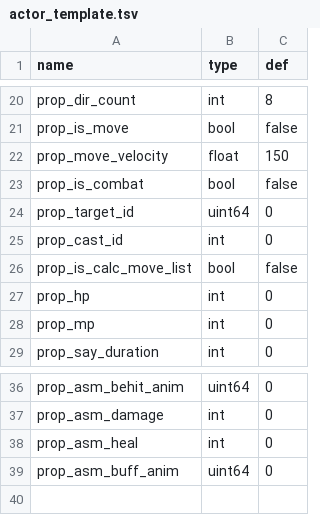
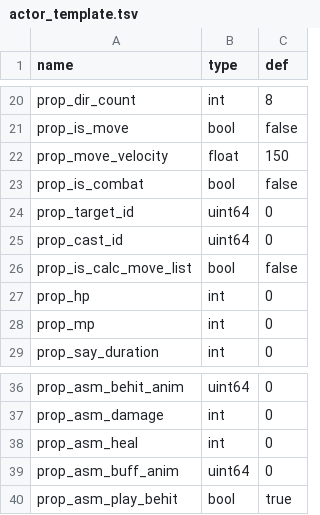
Before and after one commit to 752000niuniu/CXEngine, a TSV file: res/tables/actor_template.tsv, drawn as a sheet; only a part is shown, gaps mark what is left out.

```diff
--- a/res/tables/actor_template.tsv
+++ b/res/tables/actor_template.tsv
@@ -24,3 +24,3 @@ prop_is_combat	bool	false
 prop_target_id	uint64	0
-prop_cast_id	int	0
+prop_cast_id	uint64	0
 prop_is_calc_move_list	bool	false
@@ -39 +39,2 @@ prop_asm_heal	int	0
 prop_asm_buff_anim	uint64	0
+prop_asm_play_behit	bool	true
```
Also changed, not shown: 9 other files.
